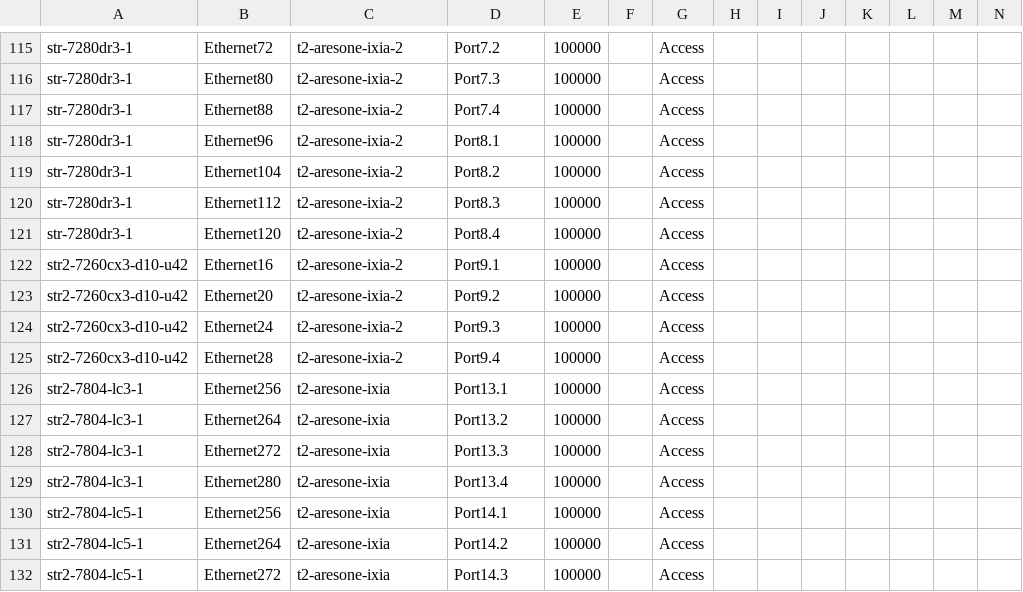
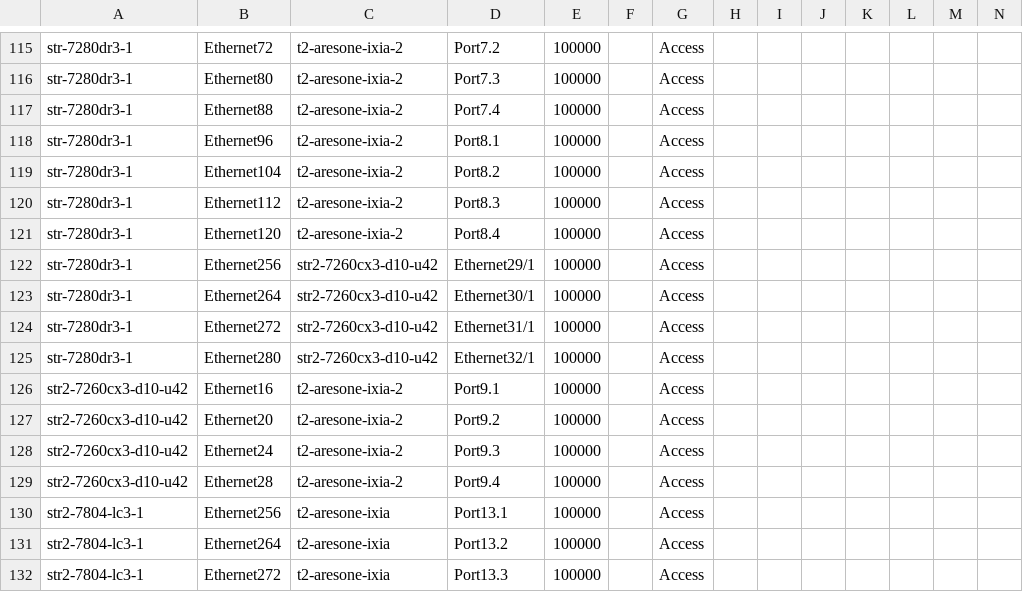
Before and after one commit to lipxu/sonic-mgmt-lipxu-fork, a CSV file: ansible/files/sonic_ixia_links.csv, drawn as a sheet; only a part is shown, gaps mark what is left out; the shorter side is filled out with more unchanged rows; rows hold the shown columns only; the diff names each change by its address in the sheet, - before the commit and + after, or states it on an @@ line.

```diff
--- a/ansible/files/sonic_ixia_links.csv
+++ b/ansible/files/sonic_ixia_links.csv
+row 122: str-7280dr3-1 | Ethernet256 | str2-7260cx3-d10-u42 | Ethernet29/1 | 100000 |  | Access
+row 123: str-7280dr3-1 | Ethernet264 | str2-7260cx3-d10-u42 | Ethernet30/1 | 100000 |  | Access
+row 124: str-7280dr3-1 | Ethernet272 | str2-7260cx3-d10-u42 | Ethernet31/1 | 100000 |  | Access
+row 125: str-7280dr3-1 | Ethernet280 | str2-7260cx3-d10-u42 | Ethernet32/1 | 100000 |  | Access
```
Also changed, not shown: ansible/files/sonic_str5_links.csv, ansible/files/sonic_str_console_links.csv, 32 other files.
